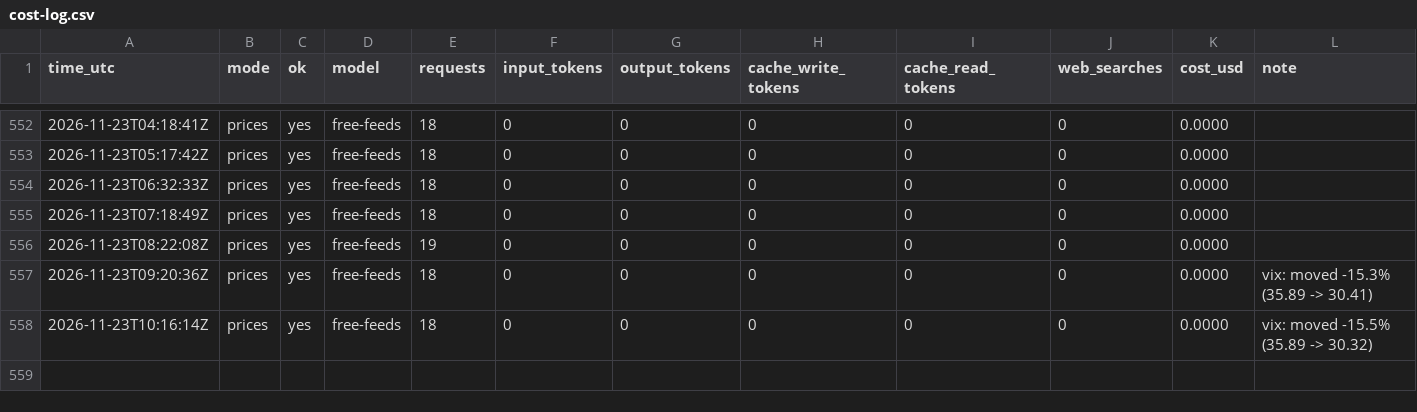
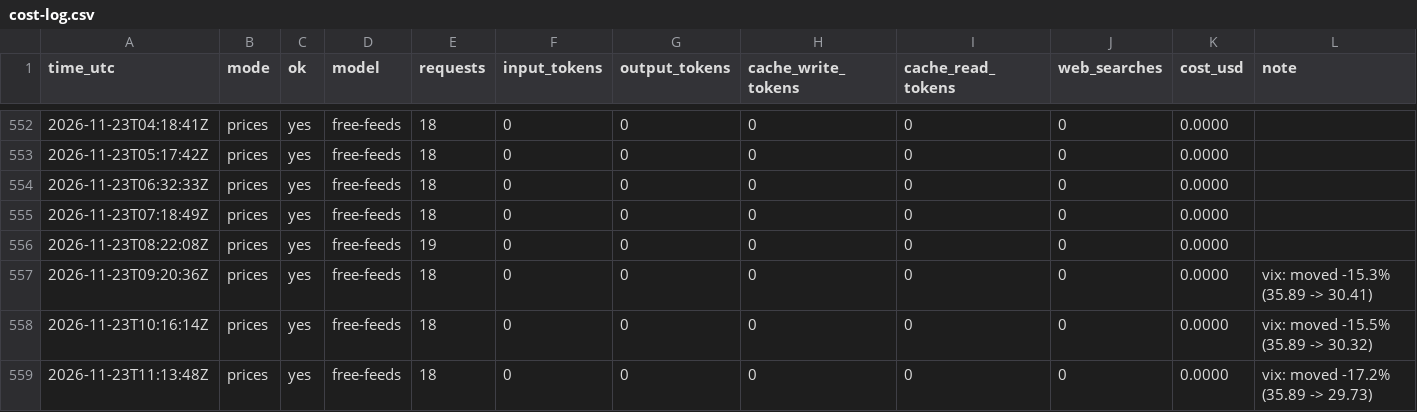
Before and after one commit to zyser007/global-analysis, a CSV file: updater/cost-log.csv, drawn as a sheet; only a part is shown, gaps mark what is left out; rows hold the shown columns only; the diff names each change by its address in the sheet, - before the commit and + after, or states it on an @@ line.

```diff
--- a/updater/cost-log.csv
+++ b/updater/cost-log.csv
+row 559: 2026-11-23T11:13:48Z | prices | yes | free-feeds | 18 | 0 | 0 | 0 | 0 | 0 | 0.0000 | vix: moved -17.2% (35.89 -> 29.73)
```
Also changed, not shown: 5 other files.
